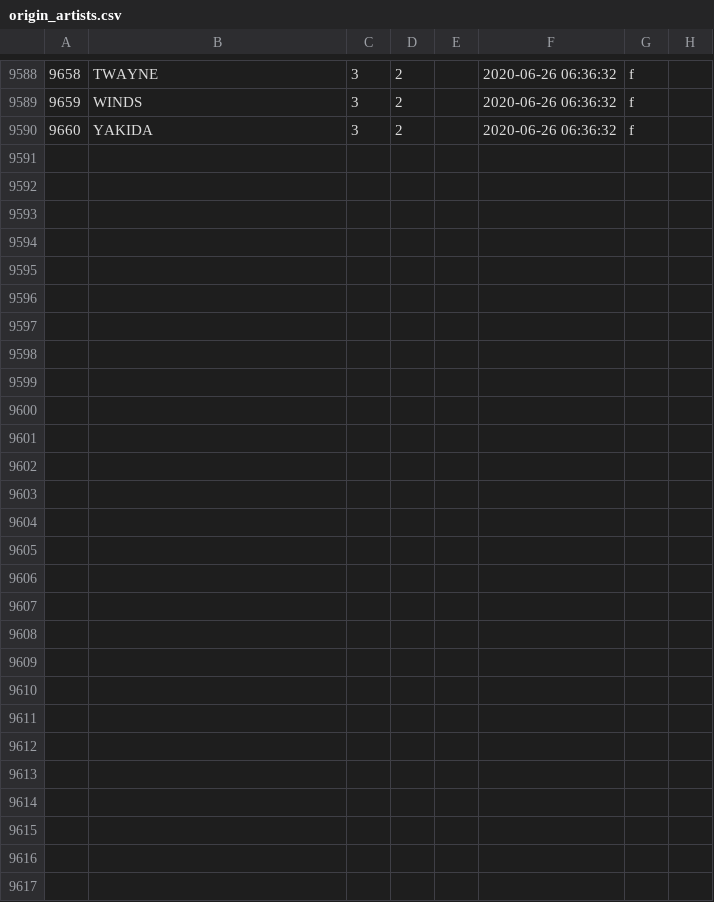
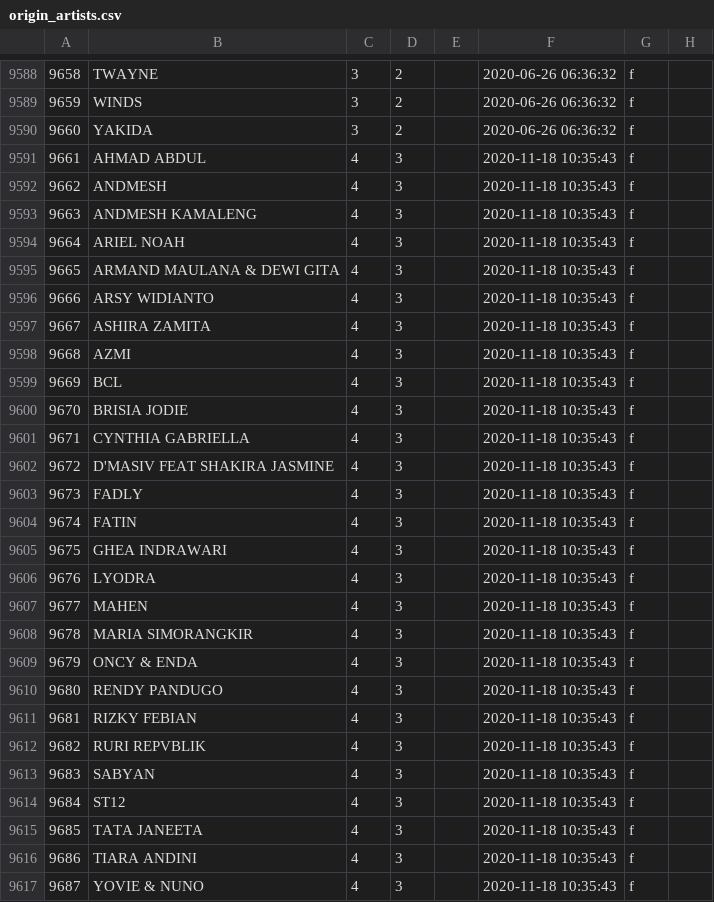
Before and after one commit to TrueTamao/KaraokeTW, a CSV file: db/origin_artists.csv, drawn as a sheet; only a part is shown, gaps mark what is left out.

```diff
--- a/db/origin_artists.csv
+++ b/db/origin_artists.csv
@@ -9590 +9590,28 @@
 9660|YAKIDA|3|2||2020-06-26 06:36:32|f|
+9661|AHMAD ABDUL|4|3||2020-11-18 10:35:43|f|
+9662|ANDMESH|4|3||2020-11-18 10:35:43|f|
+9663|ANDMESH KAMALENG|4|3||2020-11-18 10:35:43|f|
+9664|ARIEL NOAH|4|3||2020-11-18 10:35:43|f|
+9665|ARMAND MAULANA & DEWI GITA|4|3||2020-11-18 10:35:43|f|
+9666|ARSY WIDIANTO|4|3||2020-11-18 10:35:43|f|
+9667|ASHIRA ZAMITA|4|3||2020-11-18 10:35:43|f|
+9668|AZMI|4|3||2020-11-18 10:35:43|f|
+9669|BCL|4|3||2020-11-18 10:35:43|f|
+9670|BRISIA JODIE|4|3||2020-11-18 10:35:43|f|
+9671|CYNTHIA GABRIELLA|4|3||2020-11-18 10:35:43|f|
+9672|D'MASIV FEAT SHAKIRA JASMINE|4|3||2020-11-18 10:35:43|f|
+9673|FADLY|4|3||2020-11-18 10:35:43|f|
+9674|FATIN|4|3||2020-11-18 10:35:43|f|
+9675|GHEA INDRAWARI|4|3||2020-11-18 10:35:43|f|
+9676|LYODRA|4|3||2020-11-18 10:35:43|f|
+9677|MAHEN|4|3||2020-11-18 10:35:43|f|
+9678|MARIA SIMORANGKIR|4|3||2020-11-18 10:35:43|f|
+9679|ONCY & ENDA|4|3||2020-11-18 10:35:43|f|
+9680|RENDY PANDUGO|4|3||2020-11-18 10:35:43|f|
+9681|RIZKY FEBIAN|4|3||2020-11-18 10:35:43|f|
+9682|RURI REPVBLIK|4|3||2020-11-18 10:35:43|f|
+9683|SABYAN|4|3||2020-11-18 10:35:43|f|
+9684|ST12|4|3||2020-11-18 10:35:43|f|
+9685|TATA JANEETA|4|3||2020-11-18 10:35:43|f|
+9686|TIARA ANDINI|4|3||2020-11-18 10:35:43|f|
+9687|YOVIE & NUNO|4|3||2020-11-18 10:35:43|f|
```
Also changed, not shown: db/artists.csv, 1 other file.
